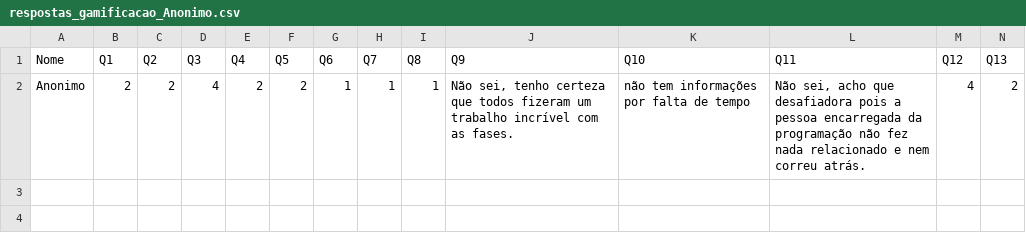
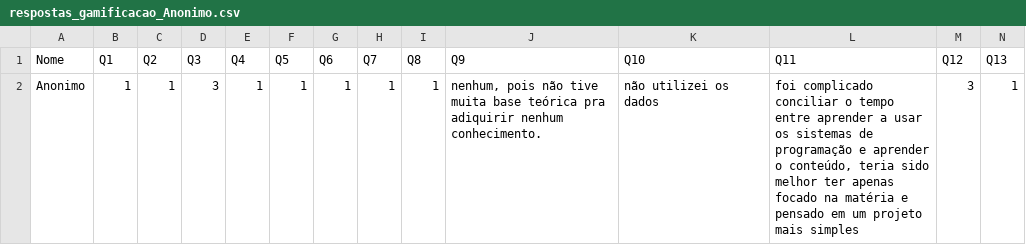
Before and after one commit to Humba-IFSC/T-300_K-Codigo_Albedo, a CSV file: docs/Questionario_T-300K/respostas_gamificacao_Anonimo.csv, drawn as a sheet; only a part is shown; removed rows and columns are numbered as before the commit, all else as after; rows hold the shown columns only; the diff names each change by its address in the sheet, - before the commit and + after, or states it on an @@ line.

Commit message:
Add files via upload

```diff
--- a/docs/Questionario_T-300K/respostas_gamificacao_Anonimo.csv
+++ b/docs/Questionario_T-300K/respostas_gamificacao_Anonimo.csv
-row 2: Anonimo | 2 | 2 | 4 | 2 | 2 | 1 | 1 | 1 | Não sei, tenho certeza que todos fizeram um trabalho incrível com as fases. | não tem informações por falta de tempo | Não sei, acho que desafiadora pois a pessoa encarregada da programação não fez nada relacionado e nem correu atrás. | 4 | 2
+row 2: Anonimo | 1 | 1 | 3 | 1 | 1 | 1 | 1 | 1 | nenhum, pois não tive muita base teórica pra adiquirir nenhum conhecimento. | não utilizei os dados | foi complicado conciliar o tempo entre aprender a usar os sistemas de programação e aprender o conteúdo, teria sido melhor ter apenas focado na matéria e pensado em um projeto mais simples | 3 | 1
```
